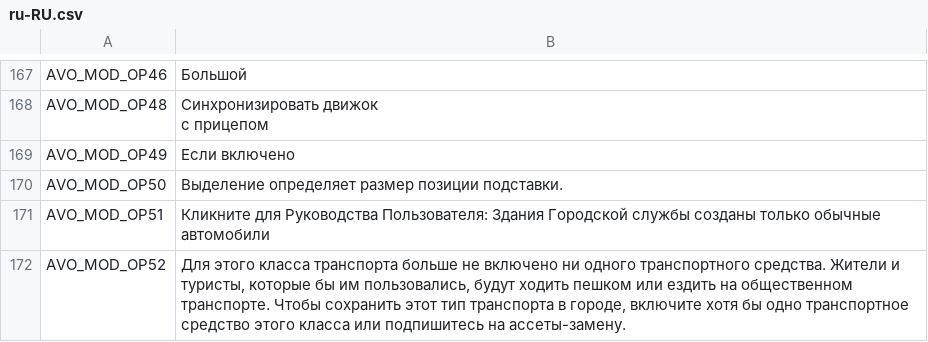
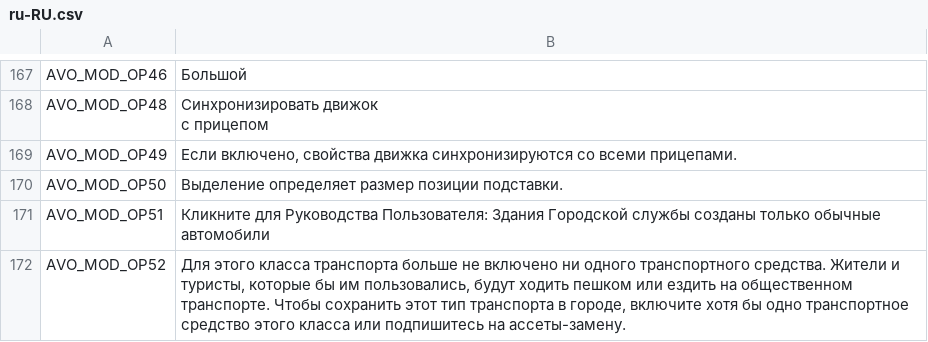
Before and after one commit to CityGecko/CS-AdvancedVehicleOptions, a CSV file: AdvancedVehicleOptions/Translation/Translations/ru-RU.csv, drawn as a sheet; only a part is shown, gaps mark what is left out.

```diff
--- a/AdvancedVehicleOptions/Translation/Translations/ru-RU.csv
+++ b/AdvancedVehicleOptions/Translation/Translations/ru-RU.csv
@@ -208,3 +208,3 @@
 с прицепом"
-"AVO_MOD_OP49","Если включено"
+"AVO_MOD_OP49","Если включено, свойства движка синхронизируются со всеми прицепами."
 "AVO_MOD_OP50","Выделение определяет размер позиции подставки."
```
Also changed, not shown: AdvancedVehicleOptions/Translation/Translations/de-DE.csv, AdvancedVehicleOptions/Translation/Translations/fr-FR.csv, 10 other files.
